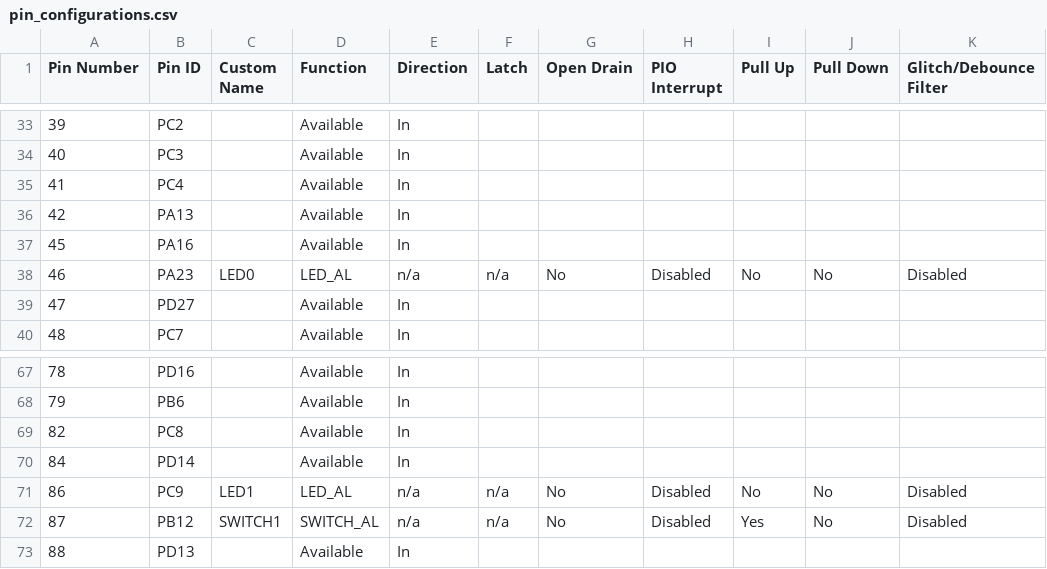
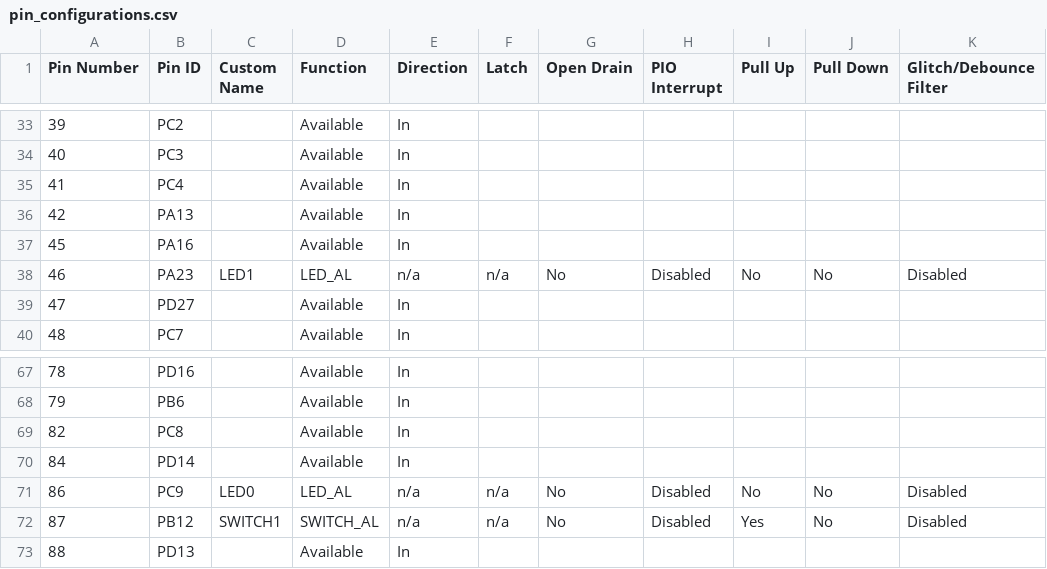
Before and after one commit to Microchip-MPLAB-Harmony/usb_apps_host, a CSV file: apps/cdc_basic/firmware/src/config/sam_v71_xult_freertos/pin_configurations.csv, drawn as a sheet; only a part is shown, gaps mark what is left out; the diff names each change by its address in the sheet, - before the commit and + after, or states it on an @@ line.

Commit message:
[APPS] Modify the LED PIN configuration. MH3-94775

```diff
--- a/apps/cdc_basic/firmware/src/config/sam_v71_xult_freertos/pin_configurations.csv
+++ b/apps/cdc_basic/firmware/src/config/sam_v71_xult_freertos/pin_configurations.csv
-C38 (Custom Name): LED0
+C38 (Custom Name): LED1
-C71 (Custom Name): LED1
+C71 (Custom Name): LED0
```
Also changed, not shown: 5 other files.
